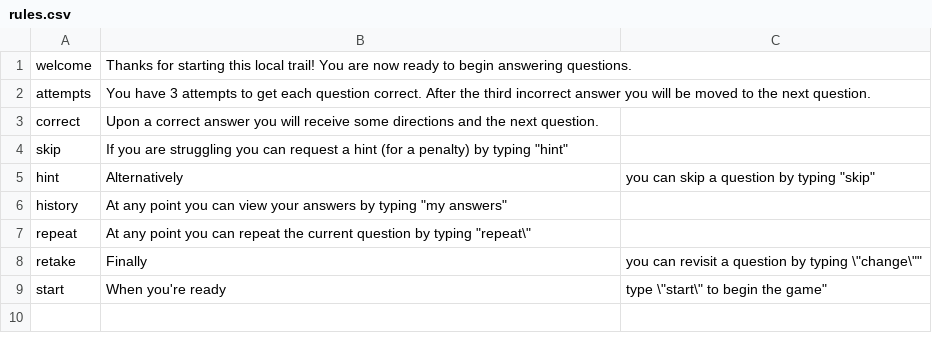
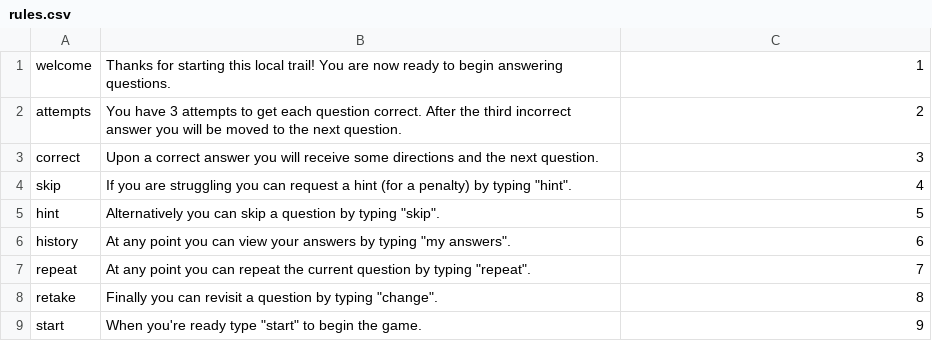
Before and after one commit to jblower1/localTrails, a CSV file: data_files/rules.csv, drawn as a sheet.

Commit message:
DB interaction to get rules and return to user via callbacks

```diff
--- a/data_files/rules.csv
+++ b/data_files/rules.csv
@@ -1,9 +1,9 @@
-welcome,Thanks for starting this local trail! You are now ready to begin answering questions.,
-attempts,You have 3 attempts to get each question correct. After the third incorrect answer you will be moved to the next question.,
-correct,Upon a correct answer you will receive some directions and the next question.,
-skip,If you are struggling you can request a hint (for a penalty) by typing "hint",
-hint,Alternatively, you can skip a question by typing "skip",
-history,At any point you can view your answers by typing "my answers",
-repeat,At any point you can repeat the current question by typing "repeat\",
-retake,Finally, you can revisit a question by typing \"change\"",
-start,When you're ready, type \"start\" to begin the game"
+welcome,Thanks for starting this local trail! You are now ready to begin answering questions.,1
+attempts,You have 3 attempts to get each question correct. After the third incorrect answer you will be moved to the next question.,2
+correct,Upon a correct answer you will receive some directions and the next question.,3
+skip,If you are struggling you can request a hint (for a penalty) by typing "hint".,4
+hint,Alternatively you can skip a question by typing "skip".,5
+history,At any point you can view your answers by typing "my answers".,6
+repeat,At any point you can repeat the current question by typing "repeat".,7
+retake,Finally you can revisit a question by typing "change".,8
+start,When you're ready type "start" to begin the game.,9
```
Also changed, not shown: 5 other files.
